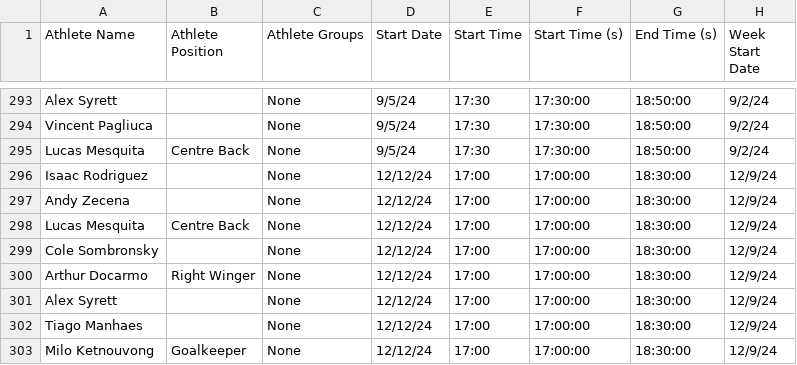
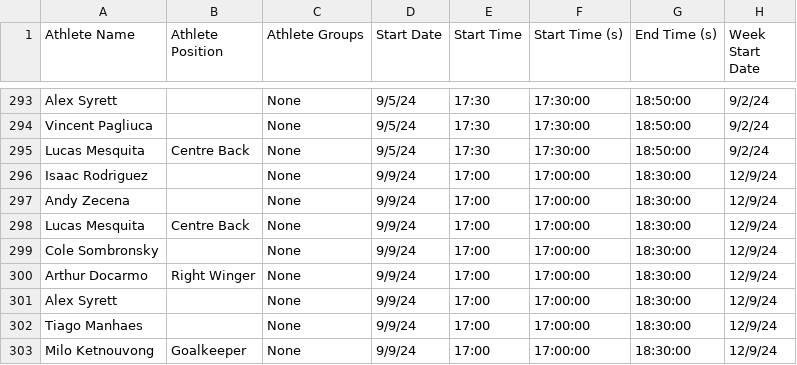
Before and after one commit to Deny461/Player-Readiness, a CSV file: Player Data/U15 MLS Next_PD_Data.csv, drawn as a sheet; only a part is shown, gaps mark what is left out; the diff names each change by its address in the sheet, - before the commit and + after, or states it on an @@ line.

Commit message:
Add files via upload

```diff
--- a/Player Data/U15 MLS Next_PD_Data.csv
+++ b/Player Data/U15 MLS Next_PD_Data.csv
-D296:D303 (Start Date): 12/12/24
+D296:D303 (Start Date): 9/9/24
```
